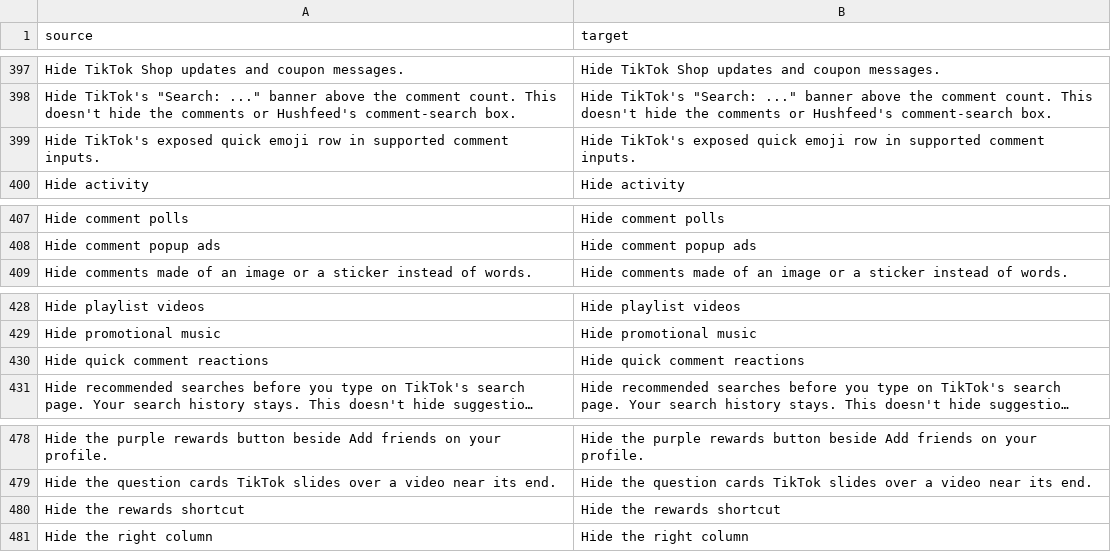
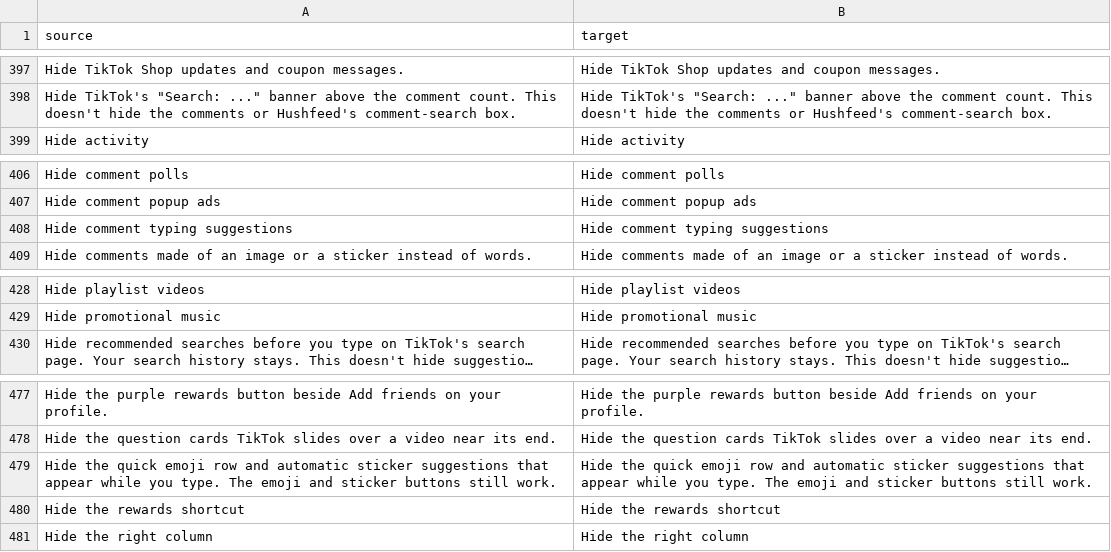
Before and after one commit to Dojz/hushfeed, a CSV file: extensions/tiktok/src/main/l10n/en.csv, drawn as a sheet; only a part is shown, gaps mark what is left out; long unchanged cells end in …; removed rows and columns are numbered as before the commit, all else as after; the diff names each change by its address in the sheet, - before the commit and + after, or states it on an @@ line.

Commit message:
feat: merge Codex fixes with seekbar refresh, typing suggestions and FeedVisibility
Three changes from the Codex agent, with the lost patch modifications
reconstructed from the new test files' expectations:

FeedVisibility no longer requires the compact-header title to be shown:
when Hushfeed hides that title, the old check put the block button over
the comment list. The sheet root now checks isScrolledAway instead.

Show the progress bar defeats TikTok 47.0.3's stored-type equality
shortcut: forceSeekbarRefresh gives the comparison a value that cannot
match when overrideSeekbarShowType rewrote a hidden type to zero, so
the host always runs its visible branch.

Hide quick comment reactions is renamed to Hide comment typing
suggestions: TikTok 47.0.3 adds a four-second sticker row through the
real-named TypingStickerRecommendAssem, and its lone void(boolean) is
now guarded by the same switch. The manual sticker picker stays.

Includes categories (Playback, Comments) on the three patches that
were skipped in the earlier batch, and the regenerated patches-list.json.

```diff
--- a/extensions/tiktok/src/main/l10n/en.csv
+++ b/extensions/tiktok/src/main/l10n/en.csv
-row 399: Hide TikTok's exposed quick emoji row in supported comment inputs. | Hide TikTok's exposed quick emoji row in supported comment inputs.
+row 408: Hide comment typing suggestions | Hide comment typing suggestions
-row 430: Hide quick comment reactions | Hide quick comment reactions
+row 479: Hide the quick emoji row and automatic sticker suggestions that appear while you type. The emoji and sticker buttons still work. | Hide the quick emoji row and automatic sticker suggestions that appear while you type. The emoji and sticker buttons still work.
```
Also changed, not shown: extensions/tiktok/src/main/l10n/de.tsv, extensions/tiktok/src/main/l10n/es.tsv, 19 other files.
